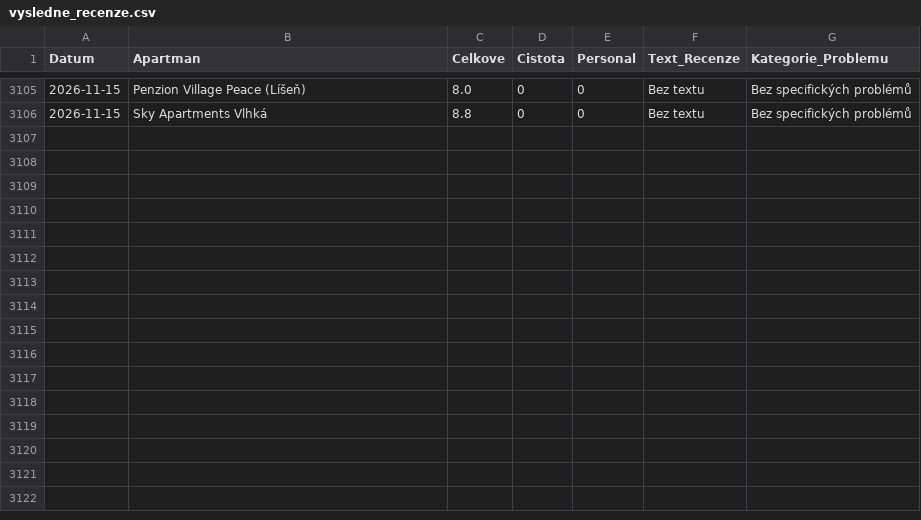
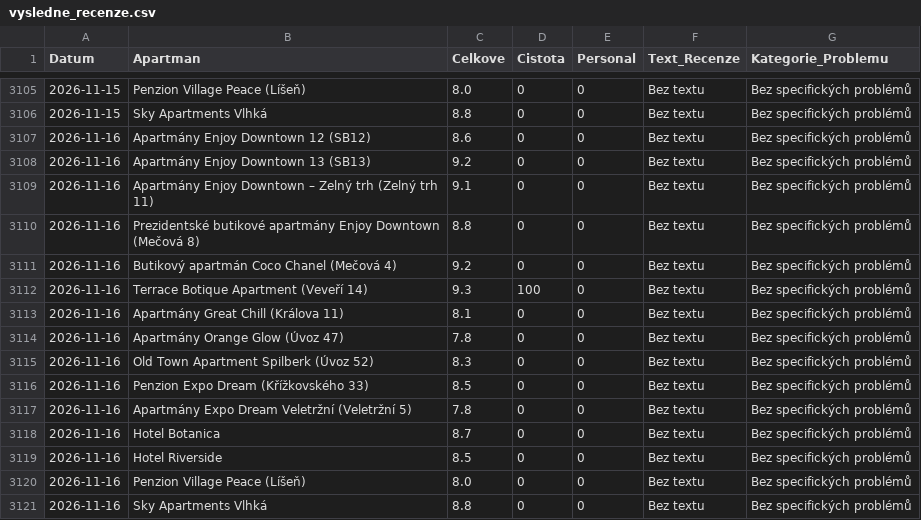
Before and after one commit to spoustova-dotcom/goodnite-feedback, a CSV file: vysledne_recenze.csv, drawn as a sheet; only a part is shown, gaps mark what is left out.

Commit message:
Aktualizace dat

```diff
--- a/vysledne_recenze.csv
+++ b/vysledne_recenze.csv
@@ -3106 +3106,16 @@
 2026-11-15,Sky Apartments Vlhká,8.8,0,0,Bez textu,Bez specifických problémů
+2026-11-16,Apartmány Enjoy Downtown 12 (SB12),8.6,0,0,Bez textu,Bez specifických problémů
+2026-11-16,Apartmány Enjoy Downtown 13 (SB13),9.2,0,0,Bez textu,Bez specifických problémů
+2026-11-16,Apartmány Enjoy Downtown – Zelný trh (Zelný trh 11),9.1,0,0,Bez textu,Bez specifických problémů
+2026-11-16,Prezidentské butikové apartmány Enjoy Downtown (Mečová 8),8.8,0,0,Bez textu,Bez specifických problémů
+2026-11-16,Butikový apartmán Coco Chanel (Mečová 4),9.2,0,0,Bez textu,Bez specifických problémů
+2026-11-16,Terrace Botique Apartment (Veveří 14),9.3,100,0,Bez textu,Bez specifických problémů
+2026-11-16,Apartmány Great Chill (Králova 11),8.1,0,0,Bez textu,Bez specifických problémů
+2026-11-16,Apartmány Orange Glow (Úvoz 47),7.8,0,0,Bez textu,Bez specifických problémů
+2026-11-16,Old Town Apartment Spilberk (Úvoz 52),8.3,0,0,Bez textu,Bez specifických problémů
+2026-11-16,Penzion Expo Dream (Křížkovského 33),8.5,0,0,Bez textu,Bez specifických problémů
+2026-11-16,Apartmány Expo Dream Veletržní (Veletržní 5),7.8,0,0,Bez textu,Bez specifických problémů
+2026-11-16,Hotel Botanica,8.7,0,0,Bez textu,Bez specifických problémů
+2026-11-16,Hotel Riverside,8.5,0,0,Bez textu,Bez specifických problémů
+2026-11-16,Penzion Village Peace (Líšeň),8.0,0,0,Bez textu,Bez specifických problémů
+2026-11-16,Sky Apartments Vlhká,8.8,0,0,Bez textu,Bez specifických problémů
```
